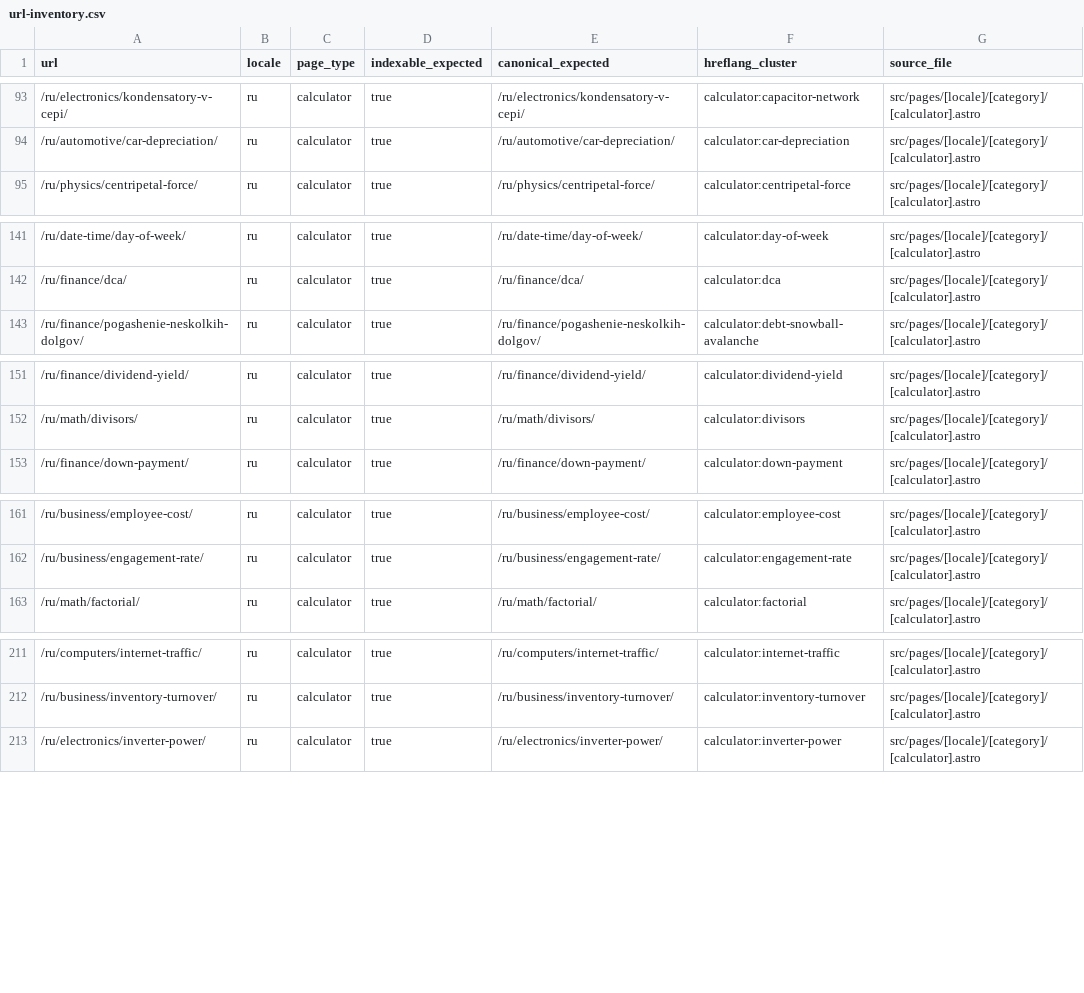
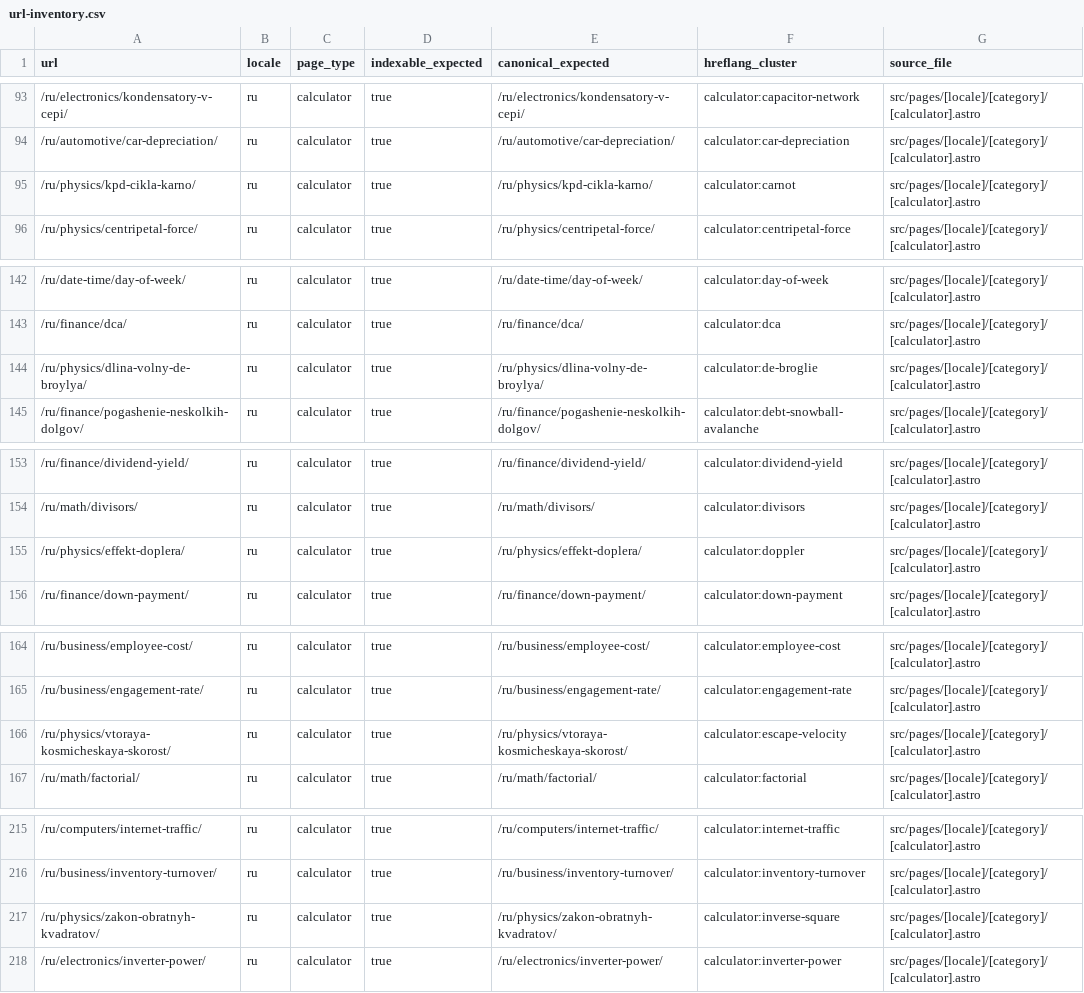
Before and after one commit to lolerkop/Calkulater, a CSV file: frontend/reports/url-inventory.csv, drawn as a sheet; only a part is shown, gaps mark what is left out; the diff covers the shown part only.

```diff
--- a/frontend/reports/url-inventory.csv
+++ b/frontend/reports/url-inventory.csv
@@ -94,2 +94,3 @@ url,locale,page_type,indexable_expected,canonical_expected,hreflang_cluster,sour
 /ru/automotive/car-depreciation/,ru,calculator,true,/ru/automotive/car-depreciation/,calculator:car-depreciation,src/pages/[locale]/[category]/[calculator].astro
+/ru/physics/kpd-cikla-karno/,ru,calculator,true,/ru/physics/kpd-cikla-karno/,calculator:carnot,src/pages/[locale]/[category]/[calculator].astro
 /ru/physics/centripetal-force/,ru,calculator,true,/ru/physics/centripetal-force/,calculator:centripetal-force,src/pages/[locale]/[category]/[calculator].astro
@@ -142,2 +143,3 @@ url,locale,page_type,indexable_expected,canonical_expected,hreflang_cluster,sour
 /ru/finance/dca/,ru,calculator,true,/ru/finance/dca/,calculator:dca,src/pages/[locale]/[category]/[calculator].astro
+/ru/physics/dlina-volny-de-broylya/,ru,calculator,true,/ru/physics/dlina-volny-de-broylya/,calculator:de-broglie,src/pages/[locale]/[category]/[calculator].astro
 /ru/finance/pogashenie-neskolkih-dolgov/,ru,calculator,true,/ru/finance/pogashenie-neskolkih-dolgov/,calculator:debt-snowball-avalanche,src/pages/[locale]/[category]/[calculator].astro
@@ -152,2 +154,3 @@ url,locale,page_type,indexable_expected,canonical_expected,hreflang_cluster,sour
 /ru/math/divisors/,ru,calculator,true,/ru/math/divisors/,calculator:divisors,src/pages/[locale]/[category]/[calculator].astro
+/ru/physics/effekt-doplera/,ru,calculator,true,/ru/physics/effekt-doplera/,calculator:doppler,src/pages/[locale]/[category]/[calculator].astro
 /ru/finance/down-payment/,ru,calculator,true,/ru/finance/down-payment/,calculator:down-payment,src/pages/[locale]/[category]/[calculator].astro
@@ -162,2 +165,3 @@ url,locale,page_type,indexable_expected,canonical_expected,hreflang_cluster,sour
 /ru/business/engagement-rate/,ru,calculator,true,/ru/business/engagement-rate/,calculator:engagement-rate,src/pages/[locale]/[category]/[calculator].astro
+/ru/physics/vtoraya-kosmicheskaya-skorost/,ru,calculator,true,/ru/physics/vtoraya-kosmicheskaya-skorost/,calculator:escape-velocity,src/pages/[locale]/[category]/[calculator].astro
 /ru/math/factorial/,ru,calculator,true,/ru/math/factorial/,calculator:factorial,src/pages/[locale]/[category]/[calculator].astro
@@ -212,2 +216,3 @@ url,locale,page_type,indexable_expected,canonical_expected,hreflang_cluster,sour
 /ru/business/inventory-turnover/,ru,calculator,true,/ru/business/inventory-turnover/,calculator:inventory-turnover,src/pages/[locale]/[category]/[calculator].astro
+/ru/physics/zakon-obratnyh-kvadratov/,ru,calculator,true,/ru/physics/zakon-obratnyh-kvadratov/,calculator:inverse-square,src/pages/[locale]/[category]/[calculator].astro
 /ru/electronics/inverter-power/,ru,calculator,true,/ru/electronics/inverter-power/,calculator:inverter-power,src/pages/[locale]/[category]/[calculator].astro
```
Also changed, not shown: 13 added rows elsewhere in this file, frontend/reports/localization-parity.csv, 48 other files.
